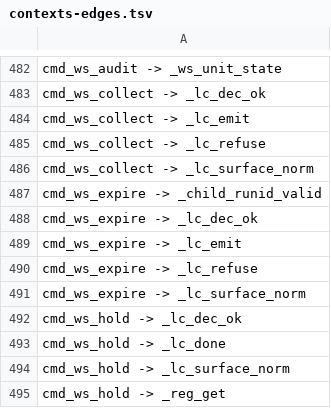
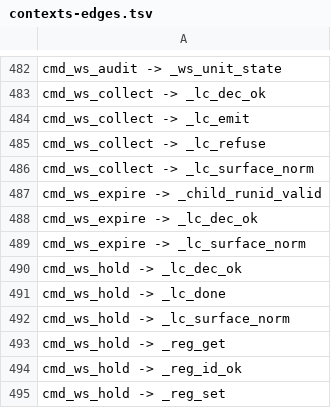
Before and after one commit to Synapsium-Labs/ccrc-pwa, a TSV file: ccd/contexts-edges.tsv, drawn as a sheet; only a part is shown, gaps mark what is left out; the shorter side is filled out with more unchanged rows.

```diff
--- a/ccd/contexts-edges.tsv
+++ b/ccd/contexts-edges.tsv
@@ -488,4 +488,2 @@ cmd_ws_expire -> _child_runid_valid
 cmd_ws_expire -> _lc_dec_ok
-cmd_ws_expire -> _lc_emit
-cmd_ws_expire -> _lc_refuse
 cmd_ws_expire -> _lc_surface_norm
```
Also changed, not shown: 3 other files.
